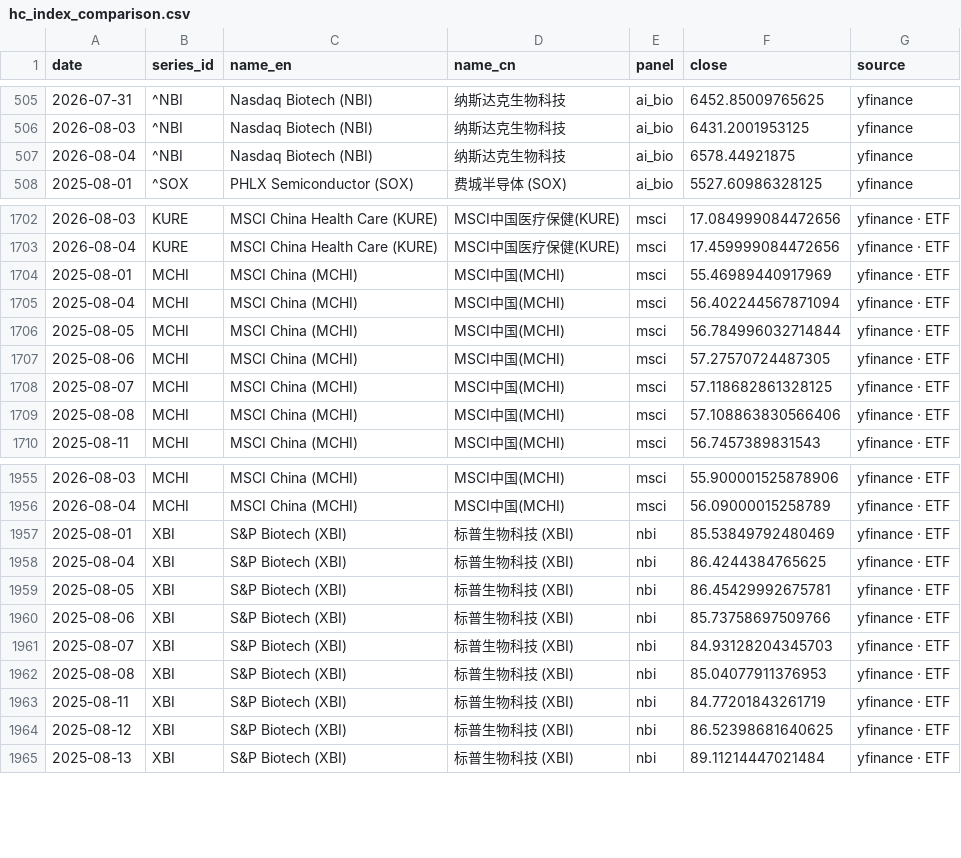
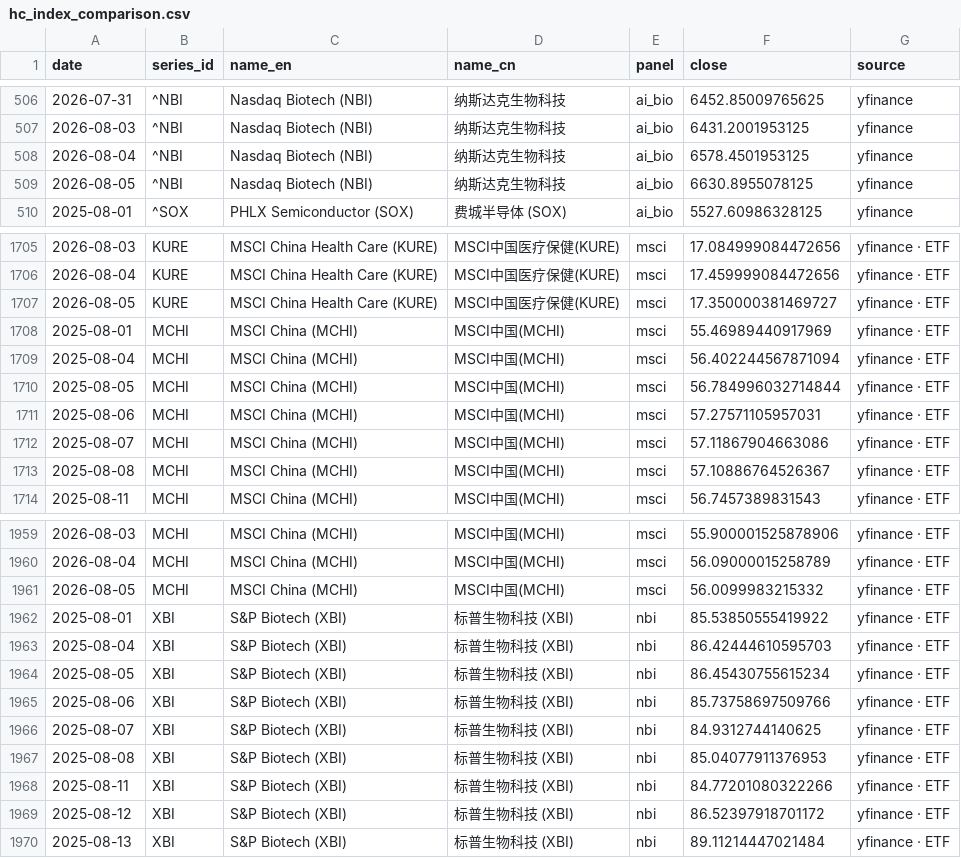
Before and after one commit to chenhongdao2-blip/invest-dashboard, a CSV file: data/external/hc_index_comparison.csv, drawn as a sheet; only a part is shown, gaps mark what is left out; the diff covers the shown part only.

Commit message:
data: public market refresh 2026-08-05 [skip ci]

```diff
--- a/data/external/hc_index_comparison.csv
+++ b/data/external/hc_index_comparison.csv
@@ -506,3 +507,4 @@ date,series_id,name_en,name_cn,panel,close,source
 2026-08-03,^NBI,Nasdaq Biotech (NBI),纳斯达克生物科技,ai_bio,6431.2001953125,yfinance
-2026-08-04,^NBI,Nasdaq Biotech (NBI),纳斯达克生物科技,ai_bio,6578.44921875,yfinance
+2026-08-04,^NBI,Nasdaq Biotech (NBI),纳斯达克生物科技,ai_bio,6578.4501953125,yfinance
+2026-08-05,^NBI,Nasdaq Biotech (NBI),纳斯达克生物科技,ai_bio,6630.8955078125,yfinance
 2025-08-01,^SOX,PHLX Semiconductor (SOX),费城半导体 (SOX),ai_bio,5527.60986328125,yfinance
@@ -1703,2 +1706,3 @@ date,series_id,name_en,name_cn,panel,close,source
 2026-08-04,KURE,MSCI China Health Care (KURE),MSCI中国医疗保健(KURE),msci,17.459999084472656,yfinance · ETF
+2026-08-05,KURE,MSCI China Health Care (KURE),MSCI中国医疗保健(KURE),msci,17.350000381469727,yfinance · ETF
 2025-08-01,MCHI,MSCI China (MCHI),MSCI中国(MCHI),msci,55.46989440917969,yfinance · ETF
@@ -1706,5 +1710,5 @@ date,series_id,name_en,name_cn,panel,close,source
 2025-08-05,MCHI,MSCI China (MCHI),MSCI中国(MCHI),msci,56.784996032714844,yfinance · ETF
-2025-08-06,MCHI,MSCI China (MCHI),MSCI中国(MCHI),msci,57.27570724487305,yfinance · ETF
-2025-08-07,MCHI,MSCI China (MCHI),MSCI中国(MCHI),msci,57.118682861328125,yfinance · ETF
-2025-08-08,MCHI,MSCI China (MCHI),MSCI中国(MCHI),msci,57.108863830566406,yfinance · ETF
+2025-08-06,MCHI,MSCI China (MCHI),MSCI中国(MCHI),msci,57.27571105957031,yfinance · ETF
+2025-08-07,MCHI,MSCI China (MCHI),MSCI中国(MCHI),msci,57.11867904663086,yfinance · ETF
+2025-08-08,MCHI,MSCI China (MCHI),MSCI中国(MCHI),msci,57.10886764526367,yfinance · ETF
 2025-08-11,MCHI,MSCI China (MCHI),MSCI中国(MCHI),msci,56.7457389831543,yfinance · ETF
@@ -1956,10 +1960,11 @@ date,series_id,name_en,name_cn,panel,close,source
 2026-08-04,MCHI,MSCI China (MCHI),MSCI中国(MCHI),msci,56.09000015258789,yfinance · ETF
-2025-08-01,XBI,S&P Biotech (XBI),标普生物科技 (XBI),nbi,85.53849792480469,yfinance · ETF
-2025-08-04,XBI,S&P Biotech (XBI),标普生物科技 (XBI),nbi,86.4244384765625,yfinance · ETF
-2025-08-05,XBI,S&P Biotech (XBI),标普生物科技 (XBI),nbi,86.45429992675781,yfinance · ETF
+2026-08-05,MCHI,MSCI China (MCHI),MSCI中国(MCHI),msci,56.0099983215332,yfinance · ETF
+2025-08-01,XBI,S&P Biotech (XBI),标普生物科技 (XBI),nbi,85.53850555419922,yfinance · ETF
+2025-08-04,XBI,S&P Biotech (XBI),标普生物科技 (XBI),nbi,86.42444610595703,yfinance · ETF
+2025-08-05,XBI,S&P Biotech (XBI),标普生物科技 (XBI),nbi,86.45430755615234,yfinance · ETF
 2025-08-06,XBI,S&P Biotech (XBI),标普生物科技 (XBI),nbi,85.73758697509766,yfinance · ETF
-2025-08-07,XBI,S&P Biotech (XBI),标普生物科技 (XBI),nbi,84.93128204345703,yfinance · ETF
+2025-08-07,XBI,S&P Biotech (XBI),标普生物科技 (XBI),nbi,84.9312744140625,yfinance · ETF
 2025-08-08,XBI,S&P Biotech (XBI),标普生物科技 (XBI),nbi,85.04077911376953,yfinance · ETF
-2025-08-11,XBI,S&P Biotech (XBI),标普生物科技 (XBI),nbi,84.77201843261719,yfinance · ETF
-2025-08-12,XBI,S&P Biotech (XBI),标普生物科技 (XBI),nbi,86.52398681640625,yfinance · ETF
+2025-08-11,XBI,S&P Biotech (XBI),标普生物科技 (XBI),nbi,84.77201080322266,yfinance · ETF
+2025-08-12,XBI,S&P Biotech (XBI),标普生物科技 (XBI),nbi,86.52397918701172,yfinance · ETF
 2025-08-13,XBI,S&P Biotech (XBI),标普生物科技 (XBI),nbi,89.11214447021484,yfinance · ETF
```
Also changed, not shown: 6 added rows and 50 edited cells elsewhere in this file, 3 other files.
